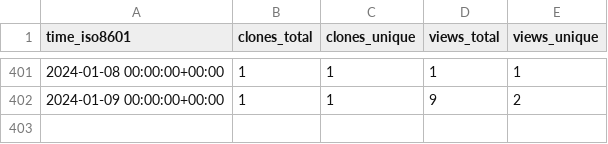
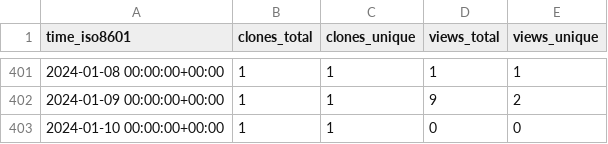
Before and after one commit to sysbio-curie/MaBoSS, a CSV file: sysbio-curie/MaBoSS-env-2.0/ghrs-data/views_clones_aggregate.csv, drawn as a sheet; only a part is shown, gaps mark what is left out; the diff names each change by its address in the sheet, - before the commit and + after, or states it on an @@ line.

```diff
--- a/sysbio-curie/MaBoSS-env-2.0/ghrs-data/views_clones_aggregate.csv
+++ b/sysbio-curie/MaBoSS-env-2.0/ghrs-data/views_clones_aggregate.csv
+row 403: 2024-01-10 00:00:00+00:00 | 1 | 1 | 0 | 0
```
Also changed, not shown: 1 other file.
